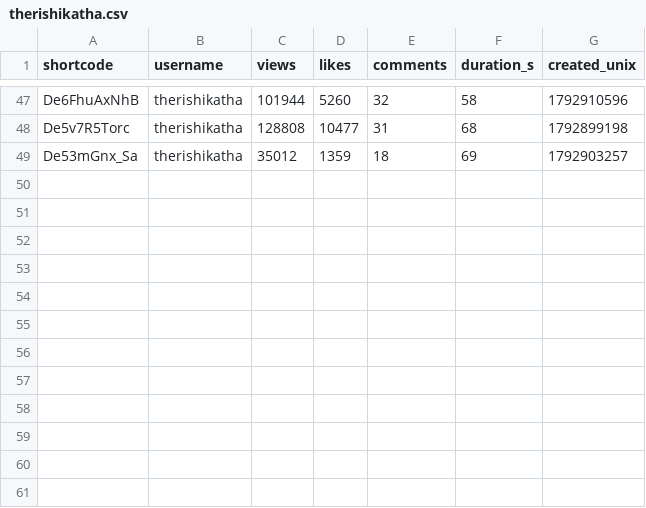
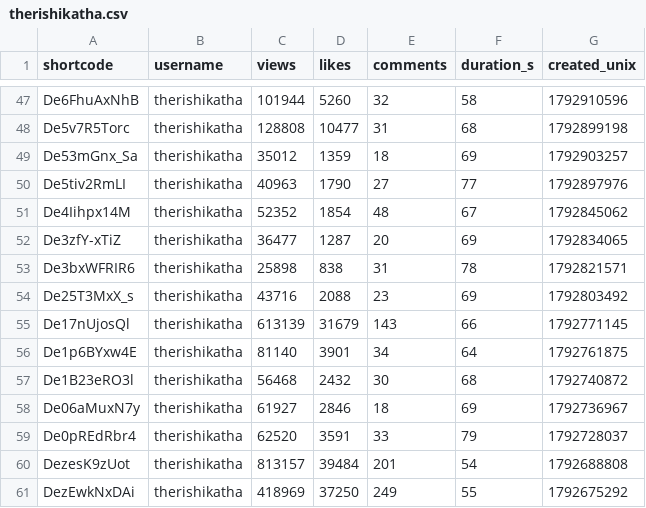
Before and after one commit to saurrx/test, a CSV file: data/creators/therishikatha.csv, drawn as a sheet; only a part is shown, gaps mark what is left out; the diff names each change by its address in the sheet, - before the commit and + after, or states it on an @@ line.

```diff
--- a/data/creators/therishikatha.csv
+++ b/data/creators/therishikatha.csv
+row 50: De5tiv2RmLI | therishikatha | 40963 | 1790 | 27 | 77 | 1792897976
+row 51: De4Iihpx14M | therishikatha | 52352 | 1854 | 48 | 67 | 1792845062
+row 52: De3zfY-xTiZ | therishikatha | 36477 | 1287 | 20 | 69 | 1792834065
+row 53: De3bxWFRIR6 | therishikatha | 25898 | 838 | 31 | 78 | 1792821571
+row 54: De25T3MxX_s | therishikatha | 43716 | 2088 | 23 | 69 | 1792803492
+row 55: De17nUjosQl | therishikatha | 613139 | 31679 | 143 | 66 | 1792771145
+row 56: De1p6BYxw4E | therishikatha | 81140 | 3901 | 34 | 64 | 1792761875
+row 57: De1B23eRO3l | therishikatha | 56468 | 2432 | 30 | 68 | 1792740872
+row 58: De06aMuxN7y | therishikatha | 61927 | 2846 | 18 | 69 | 1792736967
+row 59: De0pREdRbr4 | therishikatha | 62520 | 3591 | 33 | 79 | 1792728037
+row 60: DezesK9zUot | therishikatha | 813157 | 39484 | 201 | 54 | 1792688808
+row 61: DezEwkNxDAi | therishikatha | 418969 | 37250 | 249 | 55 | 1792675292
```
Also changed, not shown: data/creators/visionmachina.csv, 5 other files.
